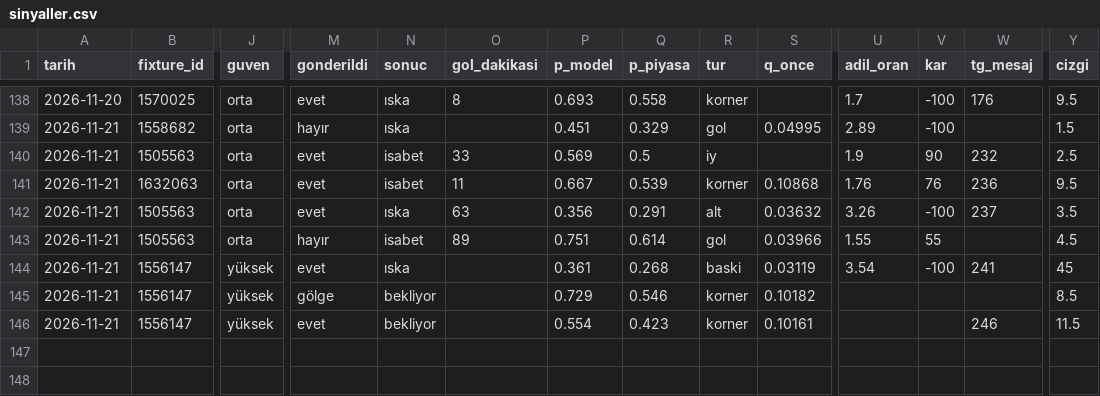
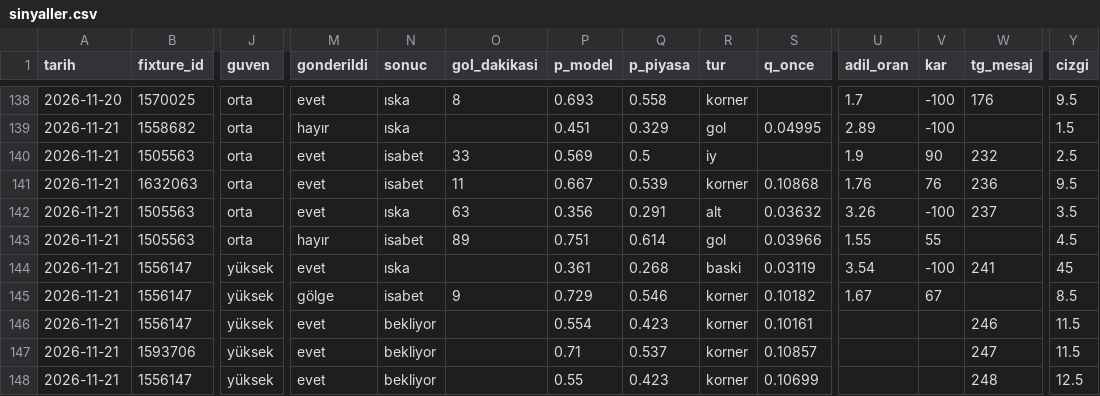
Before and after one commit to leaderofhorde1/Gol-Analizi, a CSV file: data/sinyaller.csv, drawn as a sheet; only a part is shown, gaps mark what is left out; rows hold the shown columns only; the diff names each change by its address in the sheet, - before the commit and + after, or states it on an @@ line.

```diff
--- a/data/sinyaller.csv
+++ b/data/sinyaller.csv
-N145 (sonuc): bekliyor
+N145 (sonuc): isabet
-O145 (gol_dakikasi): (empty)
+O145 (gol_dakikasi): 9
-U145 (adil_oran): (empty)
+U145 (adil_oran): 1.67
-V145 (kar): (empty)
+V145 (kar): 67
+row 147: 2026-11-21 | 1593706 | yüksek | evet | bekliyor |  | 0.71 | 0.537 | korner | 0.10857 |  |  | 247 | 11.5
+row 148: 2026-11-21 | 1556147 | yüksek | evet | bekliyor |  | 0.55 | 0.423 | korner | 0.10699 |  |  | 248 | 12.5
```
Also changed, not shown: 3 other files.
